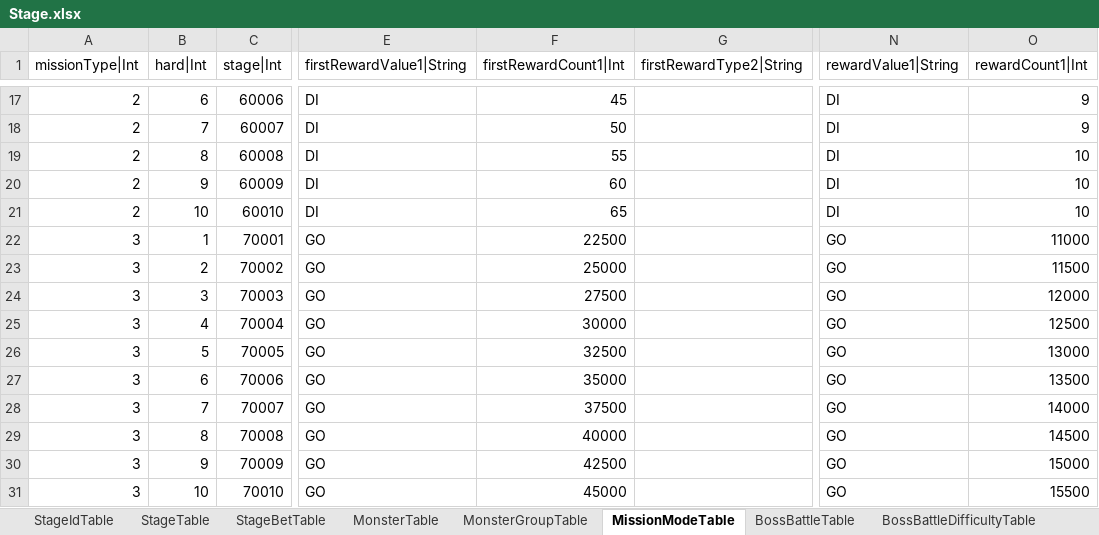
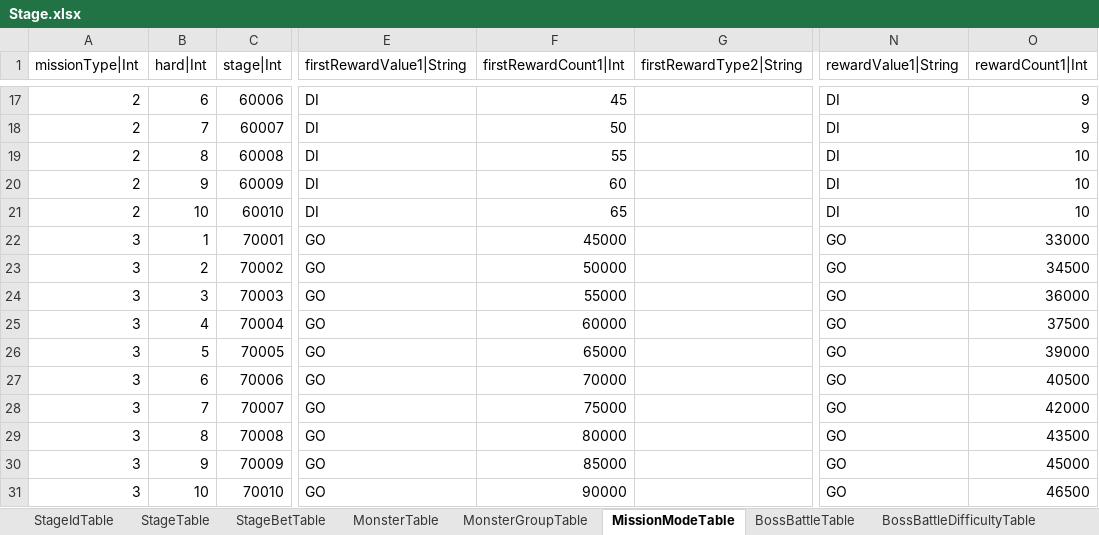
Before and after one commit to hayannal/ProjectNameless, an Excel workbook: Excel/Stage.xlsx, sheet MissionModeTable, drawn as a sheet; only a part is shown, gaps mark what is left out; values as stored, in another font and other column widths than the file's, no borders; the diff covers the shown part only; the diff names each change by its address in the sheet, - before the commit and + after, or states it on an @@ line.

```diff
--- a/Excel/Stage.xlsx (sheet MissionModeTable)
+++ b/Excel/Stage.xlsx (sheet MissionModeTable)
-F22 (firstRewardCount1|Int): 22500
+F22 (firstRewardCount1|Int): 45000
-O22 (rewardCount1|Int): 11000
+O22 (rewardCount1|Int): 33000
-F23 (firstRewardCount1|Int): 25000
+F23 (firstRewardCount1|Int): 50000
-O23 (rewardCount1|Int): 11500
+O23 (rewardCount1|Int): 34500
-F24 (firstRewardCount1|Int): 27500
+F24 (firstRewardCount1|Int): 55000
-O24 (rewardCount1|Int): 12000
+O24 (rewardCount1|Int): 36000
-F25 (firstRewardCount1|Int): 30000
+F25 (firstRewardCount1|Int): 60000
-O25 (rewardCount1|Int): 12500
+O25 (rewardCount1|Int): 37500
-F26 (firstRewardCount1|Int): 32500
+F26 (firstRewardCount1|Int): 65000
-O26 (rewardCount1|Int): 13000
+O26 (rewardCount1|Int): 39000
-F27 (firstRewardCount1|Int): 35000
+F27 (firstRewardCount1|Int): 70000
-O27 (rewardCount1|Int): 13500
+O27 (rewardCount1|Int): 40500
-F28 (firstRewardCount1|Int): 37500
+F28 (firstRewardCount1|Int): 75000
-O28 (rewardCount1|Int): 14000
+O28 (rewardCount1|Int): 42000
-F29 (firstRewardCount1|Int): 40000
+F29 (firstRewardCount1|Int): 80000
-O29 (rewardCount1|Int): 14500
+O29 (rewardCount1|Int): 43500
-F30 (firstRewardCount1|Int): 42500
+F30 (firstRewardCount1|Int): 85000
-O30 (rewardCount1|Int): 15000
+O30 (rewardCount1|Int): 45000
-F31 (firstRewardCount1|Int): 45000
+F31 (firstRewardCount1|Int): 90000
-O31 (rewardCount1|Int): 15500
+O31 (rewardCount1|Int): 46500
```
Also changed, not shown: 20 edited cells elsewhere in this sheet, 2 other files.
